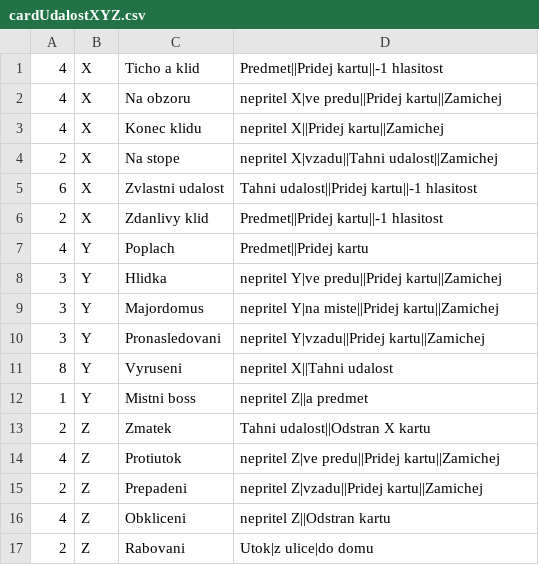
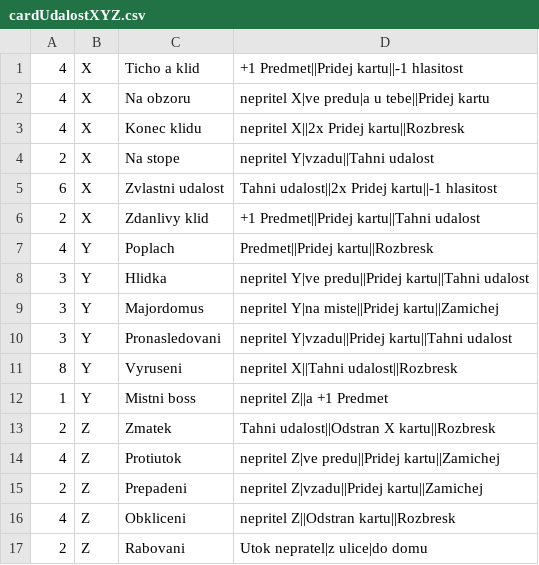
Before and after one commit to gdarai/HMSPhantomGame2018, a CSV file: zcCards/cardUdalostXYZ.csv, drawn as a sheet.

```diff
--- a/zcCards/cardUdalostXYZ.csv
+++ b/zcCards/cardUdalostXYZ.csv
@@ -1,17 +1,17 @@
-4,X,Ticho a klid,Predmet||Pridej kartu||-1 hlasitost
-4,X,Na obzoru,nepritel X|ve predu||Pridej kartu||Zamichej
-4,X,Konec klidu,nepritel X||Pridej kartu||Zamichej
-2,X,Na stope,nepritel X|vzadu||Tahni udalost||Zamichej
-6,X,Zvlastni udalost,Tahni udalost||Pridej kartu||-1 hlasitost
-2,X,Zdanlivy klid,Predmet||Pridej kartu||-1 hlasitost
-4,Y,Poplach,Predmet||Pridej kartu
-3,Y,Hlidka,nepritel Y|ve predu||Pridej kartu||Zamichej
+4,X,Ticho a klid,+1 Predmet||Pridej kartu||-1 hlasitost
+4,X,Na obzoru,nepritel X|ve predu|a u tebe||Pridej kartu
+4,X,Konec klidu,nepritel X||2x Pridej kartu||Rozbresk
+2,X,Na stope,nepritel Y|vzadu||Tahni udalost
+6,X,Zvlastni udalost,Tahni udalost||2x Pridej kartu||-1 hlasitost
+2,X,Zdanlivy klid,+1 Predmet||Pridej kartu||Tahni udalost
+4,Y,Poplach,Predmet||Pridej kartu||Rozbresk
+3,Y,Hlidka,nepritel Y|ve predu||Pridej kartu||Tahni udalost
 3,Y,Majordomus,nepritel Y|na miste||Pridej kartu||Zamichej
-3,Y,Pronasledovani,nepritel Y|vzadu||Pridej kartu||Zamichej
-8,Y,Vyruseni,nepritel X||Tahni udalost
-1,Y,Mistni boss,nepritel Z||a predmet
-2,Z,Zmatek,Tahni udalost||Odstran X kartu
+3,Y,Pronasledovani,nepritel Y|vzadu||Pridej kartu||Tahni udalost
+8,Y,Vyruseni,nepritel X||Tahni udalost||Rozbresk
+1,Y,Mistni boss,nepritel Z||a +1 Predmet
+2,Z,Zmatek,Tahni udalost||Odstran X kartu||Rozbresk
 4,Z,Protiutok,nepritel Z|ve predu||Pridej kartu||Zamichej
 2,Z,Prepadeni,nepritel Z|vzadu||Pridej kartu||Zamichej
-4,Z,Obkliceni,nepritel Z||Odstran kartu
-2,Z,Rabovani,Utok|z ulice|do domu
+4,Z,Obkliceni,nepritel Z||Odstran kartu||Rozbresk
+2,Z,Rabovani,Utok nepratel|z ulice|do domu
```
Also changed, not shown: zcCards/cardBudovy1.csv, zcCards/cardUdalost.csv, 17 other files.
